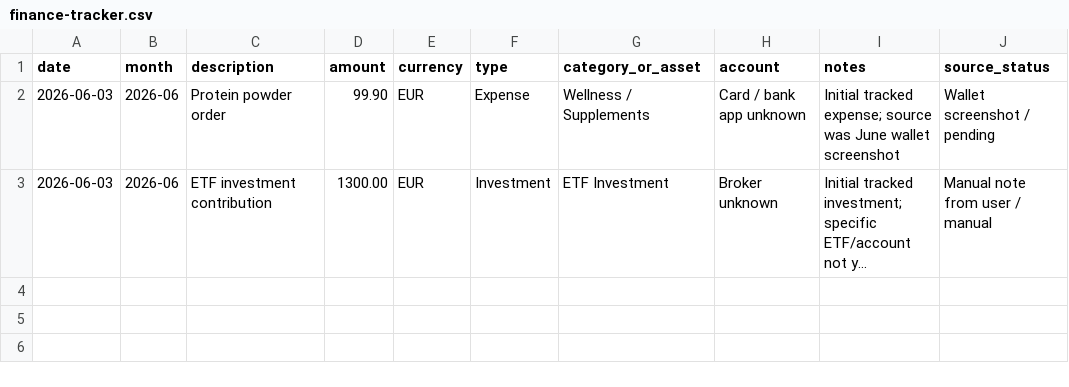
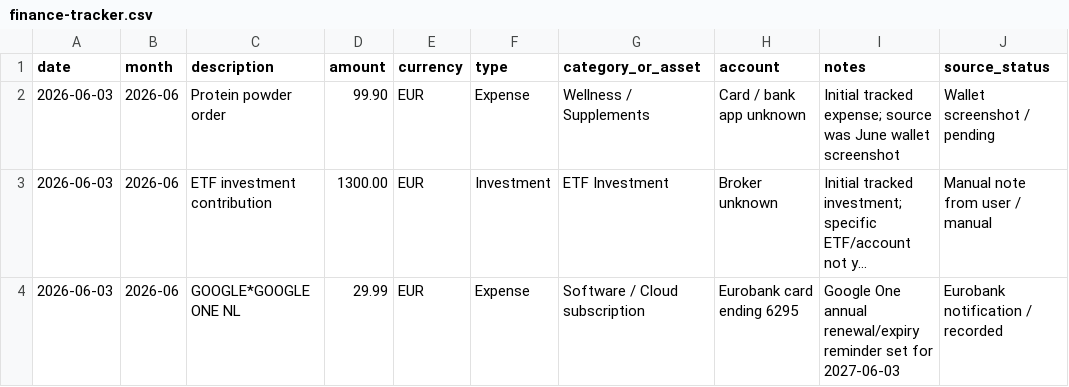
Before and after one commit to dimitrisdk/mynotes, a CSV file: Finance/finance-tracker.csv, drawn as a sheet; long unchanged cells end in …; the diff names each change by its address in the sheet, - before the commit and + after, or states it on an @@ line.

```diff
--- a/Finance/finance-tracker.csv
+++ b/Finance/finance-tracker.csv
+row 4: 2026-06-03 | 2026-06 | GOOGLE*GOOGLE ONE NL | 29.99 | EUR | Expense | Software / Cloud subscription | Eurobank card ending 6295 | Google One annual renewal/expiry reminder set for 2027-06-03 | Eurobank notification / recorded
```
Also changed, not shown: 5 other files.
